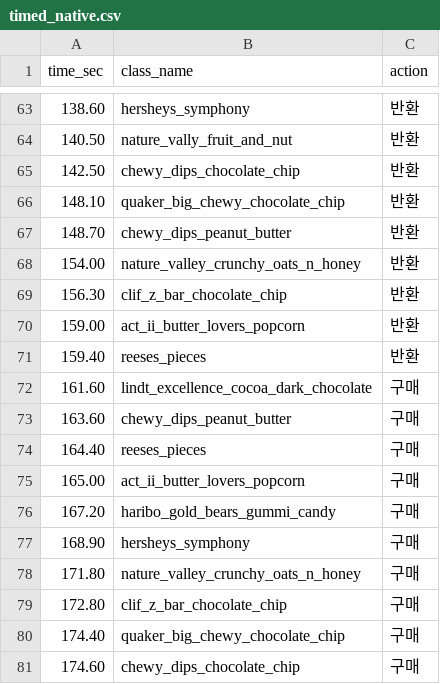
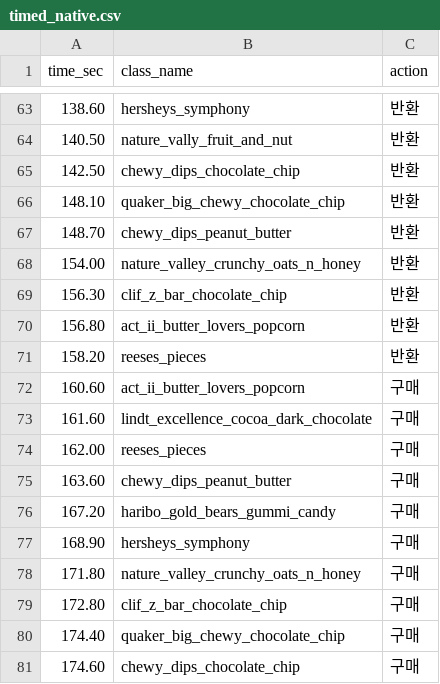
Before and after one commit to GangHeeJo/REDRED, a CSV file: output/timed_native.csv, drawn as a sheet; only a part is shown, gaps mark what is left out.

```diff
--- a/output/timed_native.csv
+++ b/output/timed_native.csv
@@ -69,8 +69,8 @@ time_sec,class_name,action
 156.30,clif_z_bar_chocolate_chip,반환
-159.00,act_ii_butter_lovers_popcorn,반환
-159.40,reeses_pieces,반환
+156.80,act_ii_butter_lovers_popcorn,반환
+158.20,reeses_pieces,반환
+160.60,act_ii_butter_lovers_popcorn,구매
 161.60,lindt_excellence_cocoa_dark_chocolate,구매
+162.00,reeses_pieces,구매
 163.60,chewy_dips_peanut_butter,구매
-164.40,reeses_pieces,구매
-165.00,act_ii_butter_lovers_popcorn,구매
 167.20,haribo_gold_bears_gummi_candy,구매
```
Also changed, not shown: output/candidate_native.csv.
